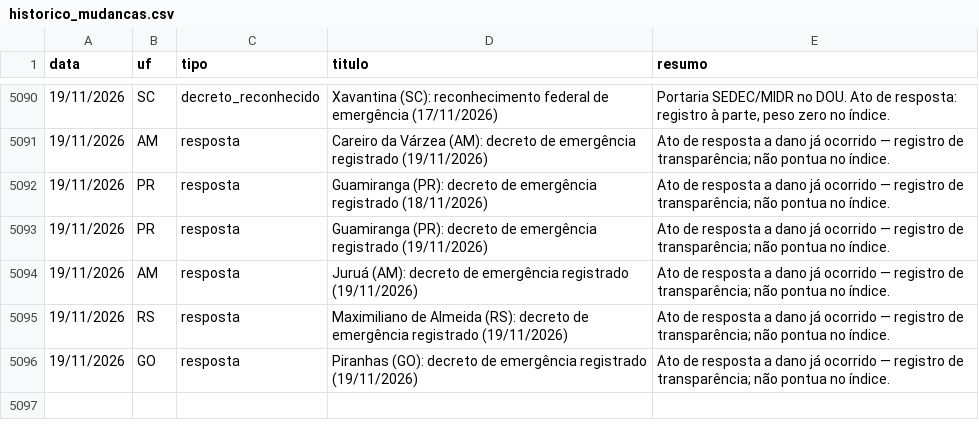
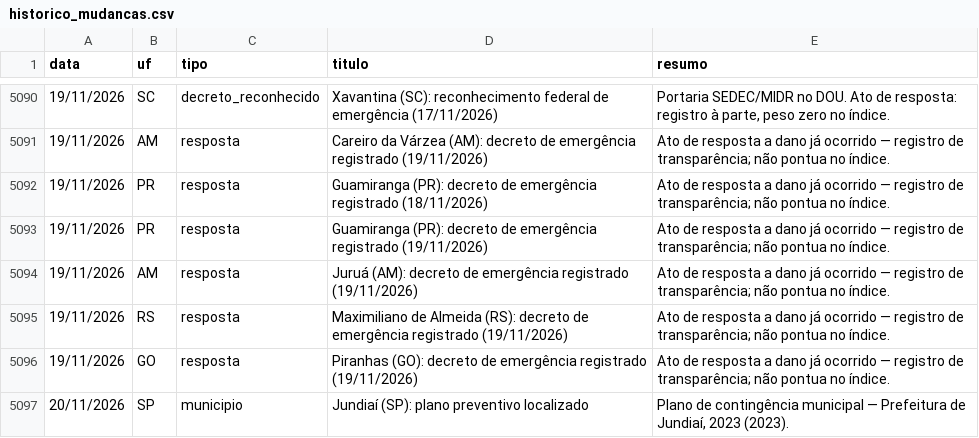
Before and after one commit to monitorelnino/monitorelnino, a CSV file: dados-abertos/historico_mudancas.csv, drawn as a sheet; only a part is shown, gaps mark what is left out; the diff names each change by its address in the sheet, - before the commit and + after, or states it on an @@ line.

```diff
--- a/dados-abertos/historico_mudancas.csv
+++ b/dados-abertos/historico_mudancas.csv
+row 5097: 20/11/2026 | SP | municipio | Jundiaí (SP): plano preventivo localizado | Plano de contingência municipal — Prefeitura de Jundiaí, 2023 (2023).
```
Also changed, not shown: dados-abertos/municipios.csv, dados-abertos/verificacao_municipal.csv, 28 other files.
